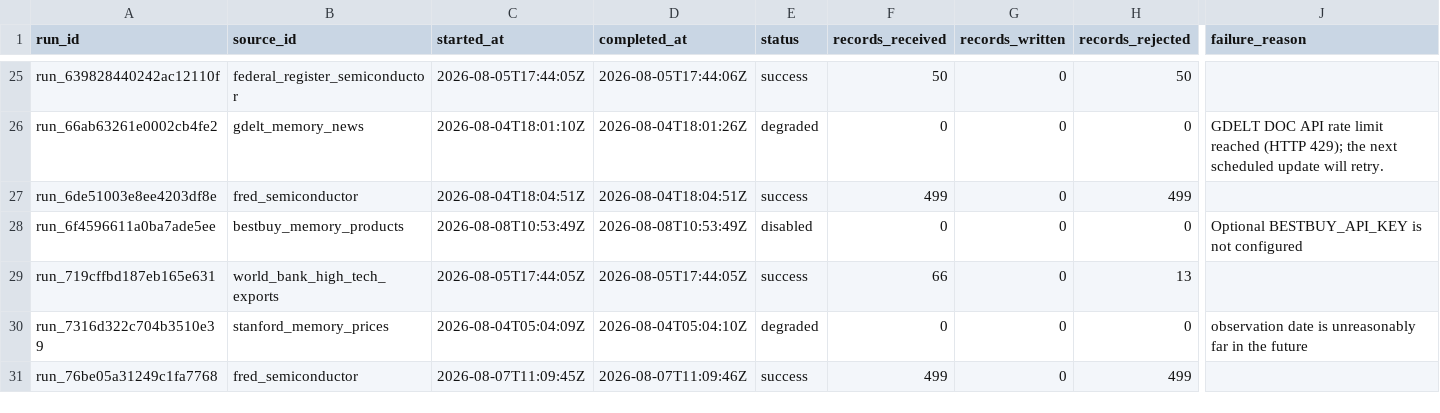
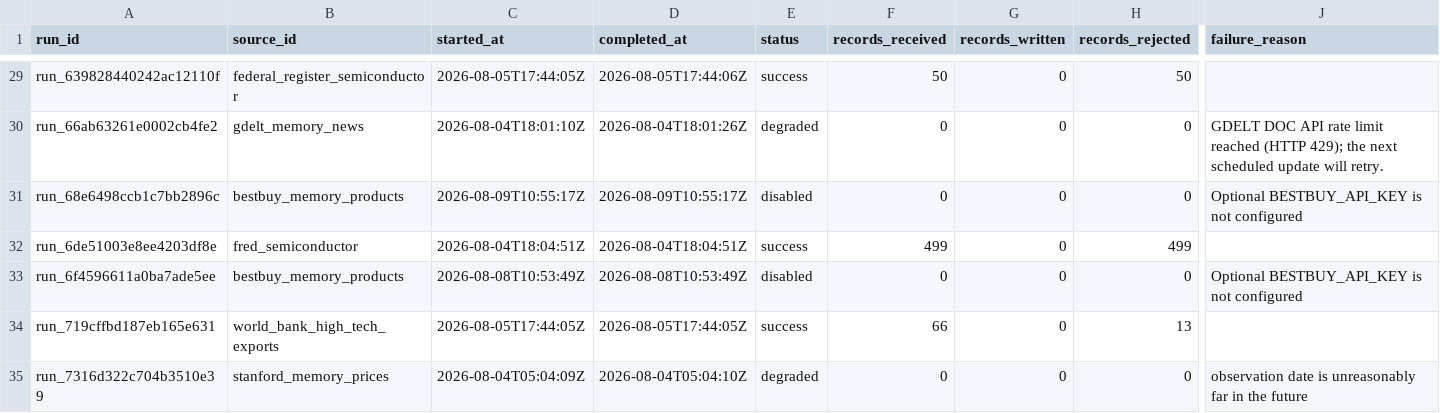
Before and after one commit to Photon7777/memorypulse, a CSV file: data/history/source_runs.csv, drawn as a sheet; only a part is shown, gaps mark what is left out; the shorter side is filled out with more unchanged rows; rows hold the shown columns only; the diff covers the shown part only; the diff names each change by its address in the sheet, - before the commit and + after, or states it on an @@ line.

Commit message:
data: refresh MemoryPulse observations [skip data-update]

```diff
--- a/data/history/source_runs.csv
+++ b/data/history/source_runs.csv
+row 31: run_68e6498ccb1c7bb2896c | bestbuy_memory_products | 2026-08-09T10:55:17Z | 2026-08-09T10:55:17Z | disabled | 0 | 0 | 0 | Optional BESTBUY_API_KEY is not configured
```
Also changed, not shown: 7 added rows elsewhere in this file, data/history/decision_briefs.csv, data/history/market_index.csv, 17 other files.
